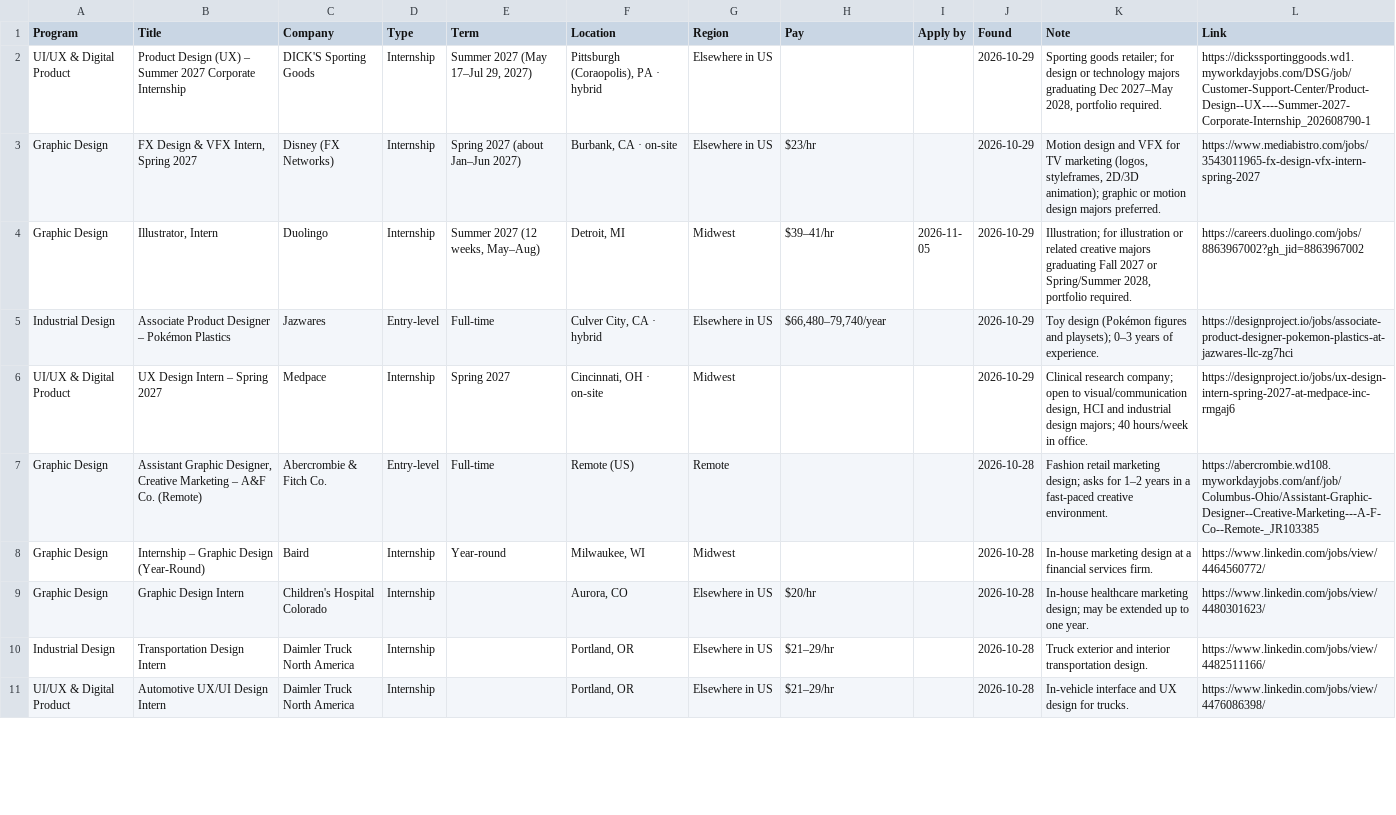
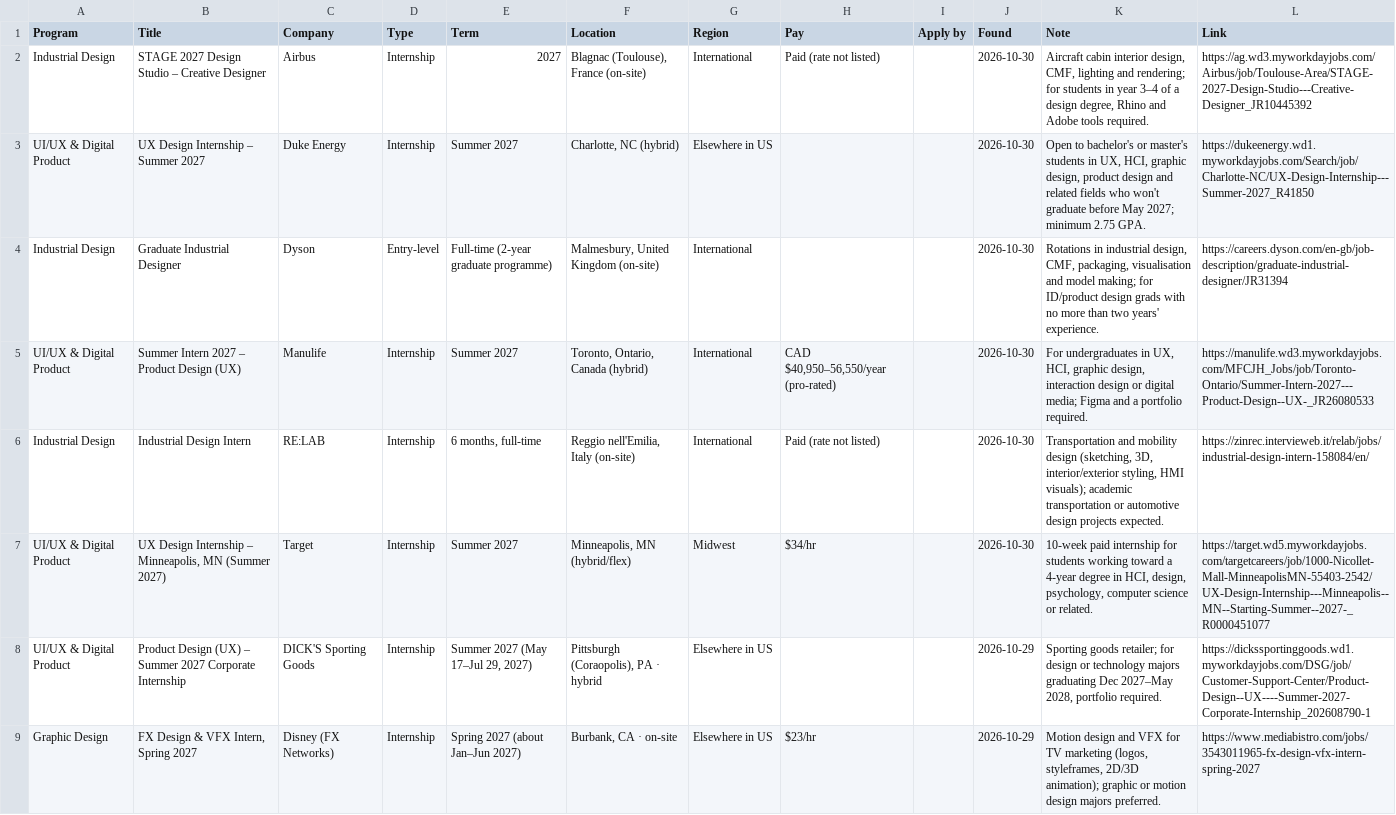
Before and after one commit to JoeyHartz/design-job-board-feed, a CSV file: postings.csv, drawn as a sheet; only a part is shown; the shorter side is filled out with more unchanged rows; the diff names each change by its address in the sheet, - before the commit and + after, or states it on an @@ line.

```diff
--- a/postings.csv
+++ b/postings.csv
+row 2: Industrial Design | STAGE 2027 Design Studio – Creative Designer | Airbus | Internship | 2027 | Blagnac (Toulouse), France (on-site) | International | Paid (rate not listed) |  | 2026-10-30 | Aircraft cabin interior design, CMF, lighting and rendering; for students in year 3–4 of a design degree, Rhino and Adobe tools required. | https://ag.wd3.myworkdayjobs.com/Airbus/job/Toulouse-Area/STAGE-2027-Design-Studio---Creative-Designer_JR10445392
+row 3: UI/UX & Digital Product | UX Design Internship – Summer 2027 | Duke Energy | Internship | Summer 2027 | Charlotte, NC (hybrid) | Elsewhere in US |  |  | 2026-10-30 | Open to bachelor's or master's students in UX, HCI, graphic design, product design and related fields who won't graduate before May 2027; minimum 2.75 GPA. | https://dukeenergy.wd1.myworkdayjobs.com/Search/job/Charlotte-NC/UX-Design-Internship---Summer-2027_R41850
+row 4: Industrial Design | Graduate Industrial Designer | Dyson | Entry-level | Full-time (2-year graduate programme) | Malmesbury, United Kingdom (on-site) | International |  |  | 2026-10-30 | Rotations in industrial design, CMF, packaging, visualisation and model making; for ID/product design grads with no more than two years' experience. | https://careers.dyson.com/en-gb/job-description/graduate-industrial-designer/JR31394
+row 5: UI/UX & Digital Product | Summer Intern 2027 – Product Design (UX) | Manulife | Internship | Summer 2027 | Toronto, Ontario, Canada (hybrid) | International | CAD $40,950–56,550/year (pro-rated) |  | 2026-10-30 | For undergraduates in UX, HCI, graphic design, interaction design or digital media; Figma and a portfolio required. | https://manulife.wd3.myworkdayjobs.com/MFCJH_Jobs/job/Toronto-Ontario/Summer-Intern-2027---Product-Design--UX-_JR26080533
+row 6: Industrial Design | Industrial Design Intern | RE:LAB | Internship | 6 months, full-time | Reggio nell'Emilia, Italy (on-site) | International | Paid (rate not listed) |  | 2026-10-30 | Transportation and mobility design (sketching, 3D, interior/exterior styling, HMI visuals); academic transportation or automotive design projects expected. | https://zinrec.intervieweb.it/relab/jobs/industrial-design-intern-158084/en/
+row 7: UI/UX & Digital Product | UX Design Internship – Minneapolis, MN (Summer 2027) | Target | Internship | Summer 2027 | Minneapolis, MN (hybrid/flex) | Midwest | $34/hr |  | 2026-10-30 | 10-week paid internship for students working toward a 4-year degree in HCI, design, psychology, computer science or related. | https://target.wd5.myworkdayjobs.com/targetcareers/job/1000-Nicollet-Mall-MinneapolisMN-55403-2542/UX-Design-Internship---Minneapolis--MN--Starting-Summer--2027-_R0000451077
```
Also changed, not shown: 1 other file.
